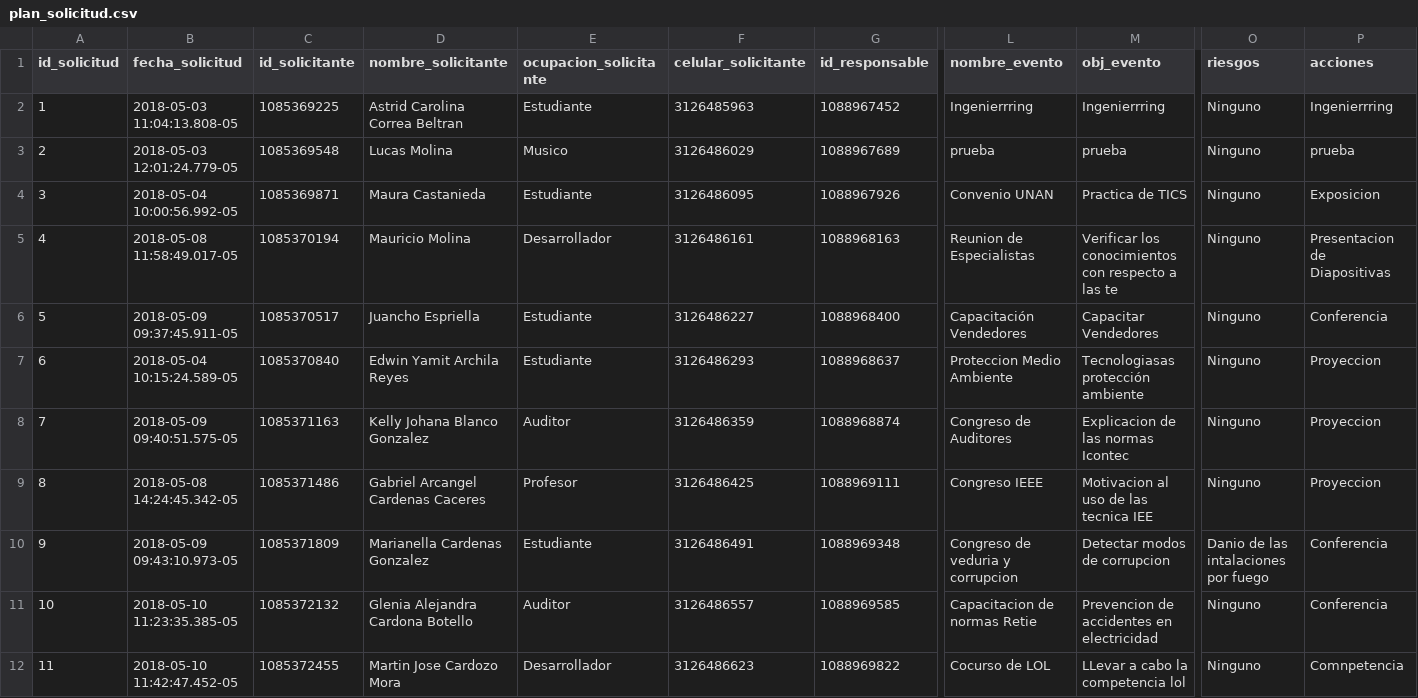
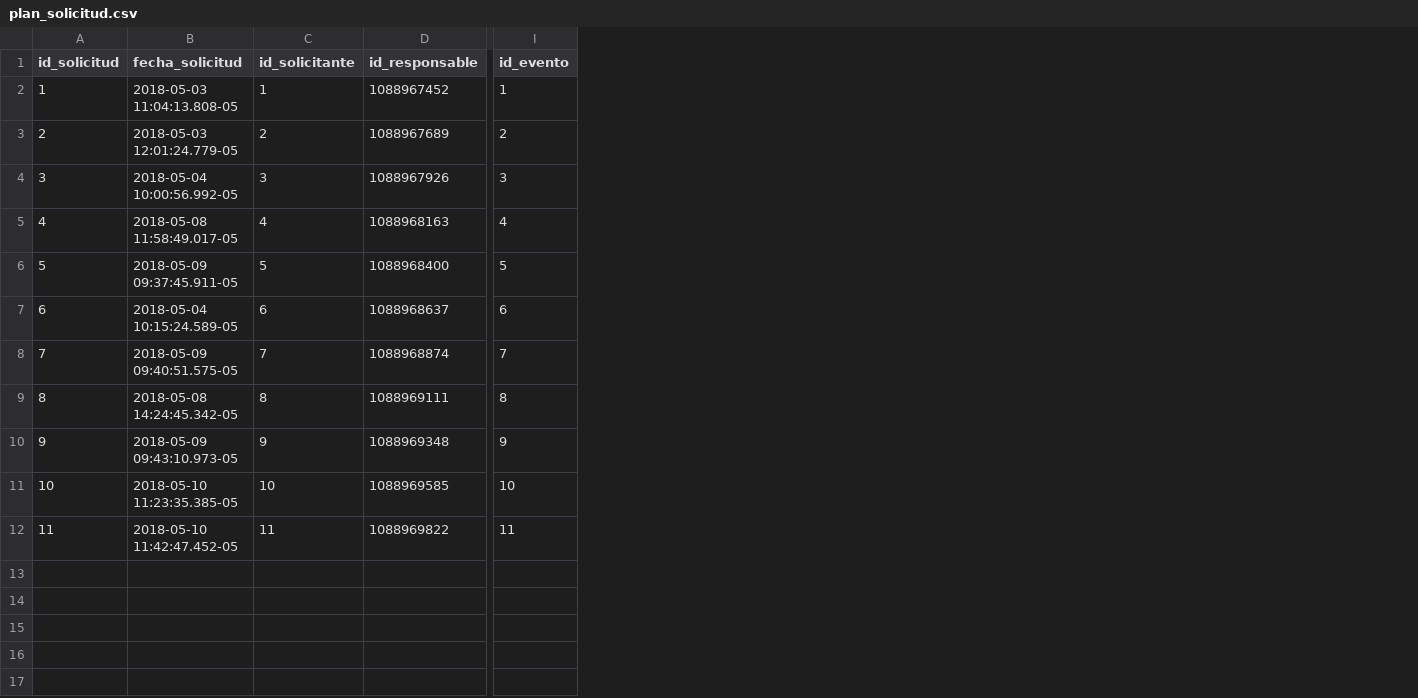
Before and after one commit to DavidThcf/DocumentosGestionEspacios, a CSV file: plan_solicitud.csv, drawn as a sheet; only a part is shown, gaps mark what is left out; removed rows and columns are numbered as before the commit, all else as after; the diff names each change by its address in the sheet, - before the commit and + after, or states it on an @@ line.

```diff
--- a/plan_solicitud.csv
+++ b/plan_solicitud.csv
-column D (nombre_solicitante), rows 2-12: Astrid Carolina Correa Beltran | Lucas Molina | Maura Castanieda | Mauricio Molina | Juancho Espriella | Edwin Yamit Archila Reyes | Kelly Johana Blanco Gonzalez | Gabriel Arcangel Cardenas Caceres | Marianella Cardenas Gonzalez | Glenia Alejandra Cardona Botello | Martin Jose Cardozo Mora
-column E (ocupacion_solicitante), rows 2-12: Estudiante | Musico | Estudiante | Desarrollador | Estudiante | Estudiante | Auditor | Profesor | Estudiante | Auditor | Desarrollador
-column F (celular_solicitante), rows 2-12: 3126485963 | 3126486029 | 3126486095 | 3126486161 | 3126486227 | 3126486293 | 3126486359 | 3126486425 | 3126486491 | 3126486557 | 3126486623
-column L (nombre_evento), rows 2-12: Ingenierrring | prueba | Convenio UNAN | Reunion de Especialistas | Capacitación Vendedores | Proteccion Medio Ambiente | Congreso de Auditores | Congreso IEEE | Congreso de veduria y corrupcion | Capacitacion de normas Retie | Cocurso de LOL
-column M (obj_evento), rows 2-12: Ingenierrring | prueba | Practica de TICS | Verificar los conocimientos con respecto a las te | Capacitar Vendedores | Tecnologiasas protección ambiente | Explicacion de las normas Icontec | Motivacion al uso de las tecnica IEE | Detectar modos de corrupcion | Prevencion de accidentes en electricidad | LLevar a cabo la competencia lol
+column I (id_evento), rows 2-12: 1 | 2 | 3 | 4 | 5 | 6 | 7 | 8 | 9 | 10 | 11
-column O (riesgos), rows 2-12: Ninguno | Ninguno | Ninguno | Ninguno | Ninguno | Ninguno | Ninguno | Ninguno | Danio de las intalaciones por fuego | Ninguno | Ninguno
-column P (acciones), rows 2-12: Ingenierrring | prueba | Exposicion | Presentacion de Diapositivas | Conferencia | Proyeccion | Proyeccion | Proyeccion | Conferencia | Conferencia | Comnpetencia
-C2 (id_solicitante): 1085369225
+C2 (id_solicitante): 1
-C3 (id_solicitante): 1085369548
+C3 (id_solicitante): 2
-C4 (id_solicitante): 1085369871
+C4 (id_solicitante): 3
-C5 (id_solicitante): 1085370194
+C5 (id_solicitante): 4
-C6 (id_solicitante): 1085370517
+C6 (id_solicitante): 5
-C7 (id_solicitante): 1085370840
+C7 (id_solicitante): 6
-C8 (id_solicitante): 1085371163
+C8 (id_solicitante): 7
-C9 (id_solicitante): 1085371486
+C9 (id_solicitante): 8
-C10 (id_solicitante): 1085371809
+C10 (id_solicitante): 9
-C11 (id_solicitante): 1085372132
+C11 (id_solicitante): 10
-C12 (id_solicitante): 1085372455
+C12 (id_solicitante): 11
```
Also changed, not shown: plan_asignacion_espacio.csv, plan_horario_espacio.csv, 8 other files.
